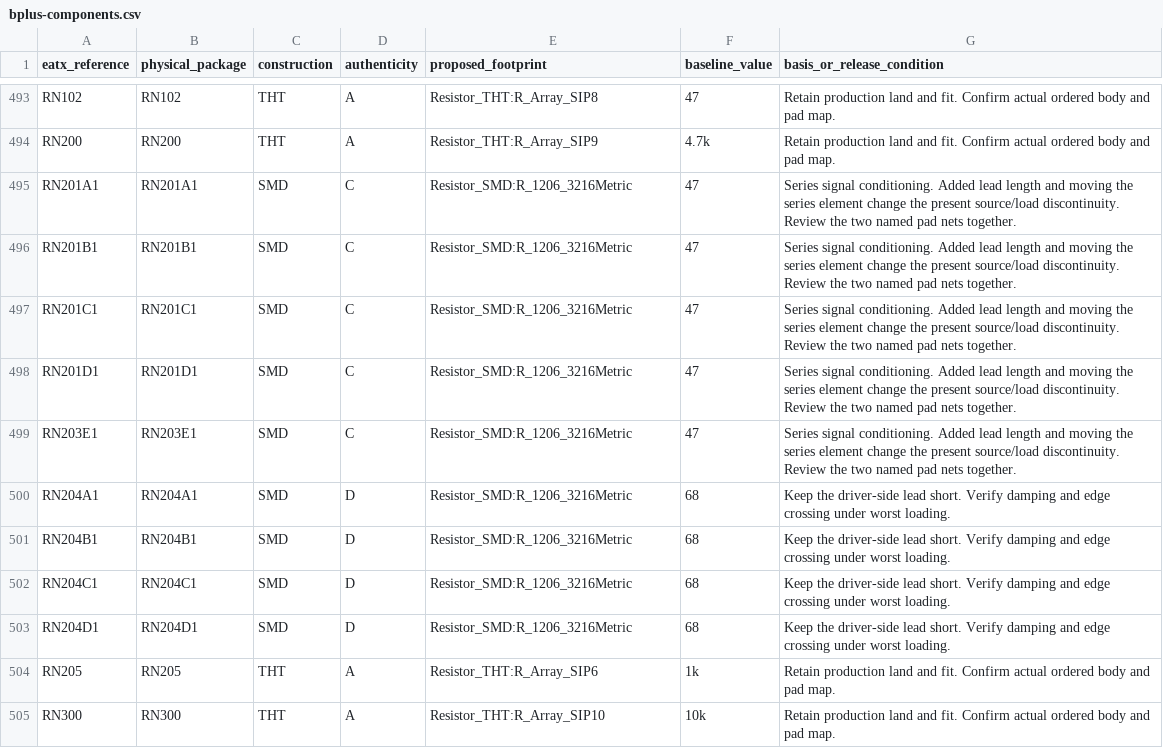
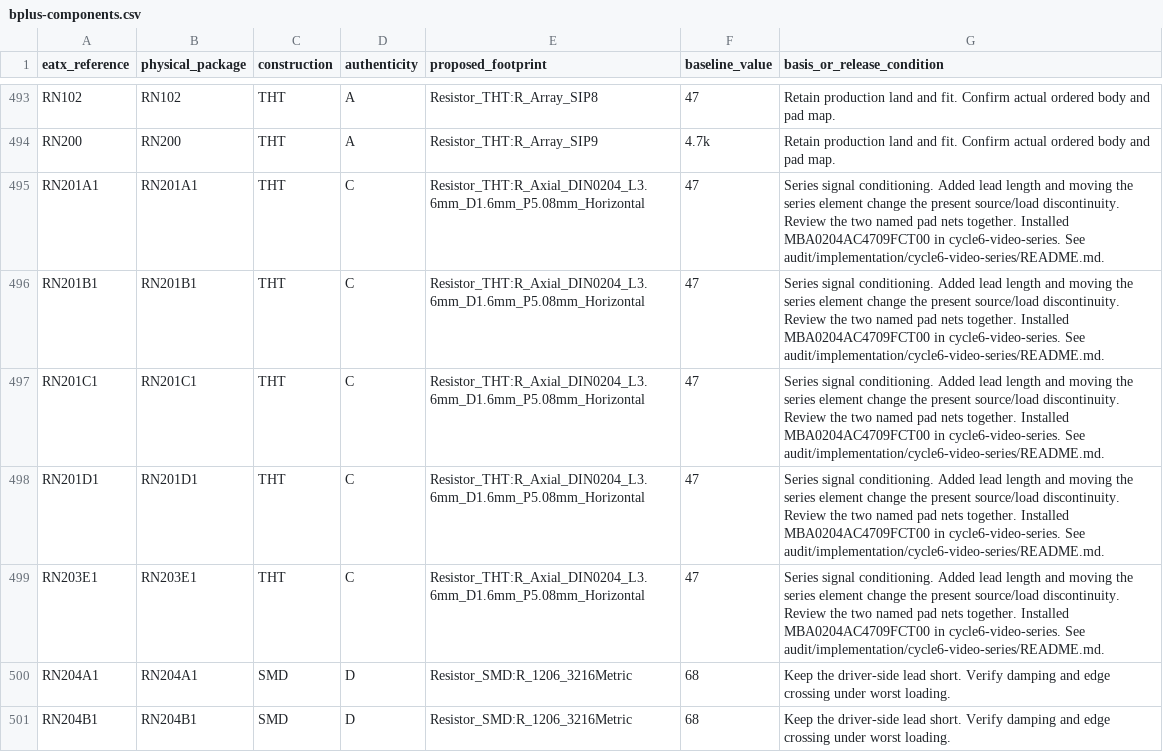
Before and after one commit to GregWinfield/Amiga-2000-EATX, a CSV file: audit/rev62/bplus-components.csv, drawn as a sheet; only a part is shown, gaps mark what is left out; the shorter side is filled out with more unchanged rows.

```diff
--- a/audit/rev62/bplus-components.csv
+++ b/audit/rev62/bplus-components.csv
@@ -494,7 +494,7 @@ RN102,RN102,THT,A,Resistor_THT:R_Array_SIP8,47,Retain production land and fit. C
 RN200,RN200,THT,A,Resistor_THT:R_Array_SIP9,4.7k,Retain production land and fit. Confirm actual ordered body and pad map.
-RN201A1,RN201A1,SMD,C,Resistor_SMD:R_1206_3216Metric,47,Series signal conditioning. Added lead length and moving the series element change the present source/load discontinuity. Review the two named pad nets together.
-RN201B1,RN201B1,SMD,C,Resistor_SMD:R_1206_3216Metric,47,Series signal conditioning. Added lead length and moving the series element change the present source/load discontinuity. Review the two named pad nets together.
-RN201C1,RN201C1,SMD,C,Resistor_SMD:R_1206_3216Metric,47,Series signal conditioning. Added lead length and moving the series element change the present source/load discontinuity. Review the two named pad nets together.
-RN201D1,RN201D1,SMD,C,Resistor_SMD:R_1206_3216Metric,47,Series signal conditioning. Added lead length and moving the series element change the present source/load discontinuity. Review the two named pad nets together.
-RN203E1,RN203E1,SMD,C,Resistor_SMD:R_1206_3216Metric,47,Series signal conditioning. Added lead length and moving the series element change the present source/load discontinuity. Review the two named pad nets together.
+RN201A1,RN201A1,THT,C,Resistor_THT:R_Axial_DIN0204_L3.6mm_D1.6mm_P5.08mm_Horizontal,47,Series signal conditioning. Added lead length and moving the series element change the present source/load discontinuity. Review the two named pad nets together. Installed MBA0204AC4709FCT00 in cycle6-video-series. See audit/implementation/cycle6-video-series/README.md.
+RN201B1,RN201B1,THT,C,Resistor_THT:R_Axial_DIN0204_L3.6mm_D1.6mm_P5.08mm_Horizontal,47,Series signal conditioning. Added lead length and moving the series element change the present source/load discontinuity. Review the two named pad nets together. Installed MBA0204AC4709FCT00 in cycle6-video-series. See audit/implementation/cycle6-video-series/README.md.
+RN201C1,RN201C1,THT,C,Resistor_THT:R_Axial_DIN0204_L3.6mm_D1.6mm_P5.08mm_Horizontal,47,Series signal conditioning. Added lead length and moving the series element change the present source/load discontinuity. Review the two named pad nets together. Installed MBA0204AC4709FCT00 in cycle6-video-series. See audit/implementation/cycle6-video-series/README.md.
+RN201D1,RN201D1,THT,C,Resistor_THT:R_Axial_DIN0204_L3.6mm_D1.6mm_P5.08mm_Horizontal,47,Series signal conditioning. Added lead length and moving the series element change the present source/load discontinuity. Review the two named pad nets together. Installed MBA0204AC4709FCT00 in cycle6-video-series. See audit/implementation/cycle6-video-series/README.md.
+RN203E1,RN203E1,THT,C,Resistor_THT:R_Axial_DIN0204_L3.6mm_D1.6mm_P5.08mm_Horizontal,47,Series signal conditioning. Added lead length and moving the series element change the present source/load discontinuity. Review the two named pad nets together. Installed MBA0204AC4709FCT00 in cycle6-video-series. See audit/implementation/cycle6-video-series/README.md.
 RN204A1,RN204A1,SMD,D,Resistor_SMD:R_1206_3216Metric,68,Keep the driver-side lead short. Verify damping and edge crossing under worst loading.
```
Also changed, not shown: BOM/SCENARIO_B_PLUS.csv, 11 other files.
